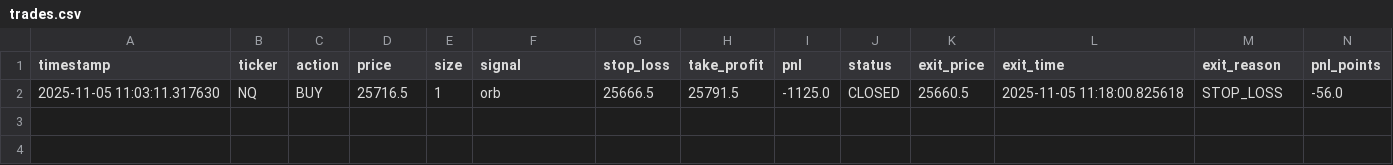
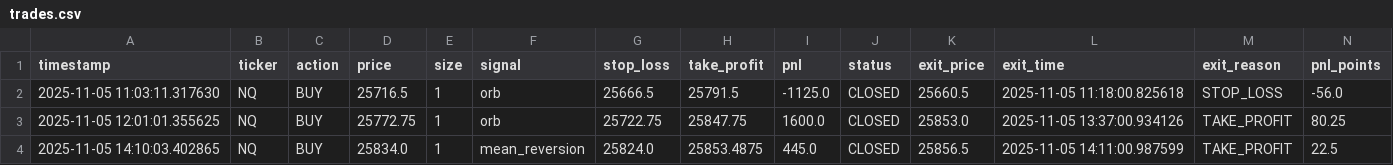
Before and after one commit to bschmid512/NQ-BOT-V2, a CSV file: data/trades.csv, drawn as a sheet; only a part is shown; rows hold the shown columns only; the diff names each change by its address in the sheet, - before the commit and + after, or states it on an @@ line.

```diff
--- a/data/trades.csv
+++ b/data/trades.csv
+row 3: 2025-11-05 12:01:01.355625 | NQ | BUY | 25772.75 | 1 | orb | 25722.75 | 25847.75 | 1600.0 | CLOSED | 25853.0 | 2025-11-05 13:37:00.934126 | TAKE_PROFIT | 80.25
+row 4: 2025-11-05 14:10:03.402865 | NQ | BUY | 25834.0 | 1 | mean_reversion | 25824.0 | 25853.4875 | 445.0 | CLOSED | 25856.5 | 2025-11-05 14:11:00.987599 | TAKE_PROFIT | 22.5
```
Also changed, not shown: data/signals.csv, 8 other files.
